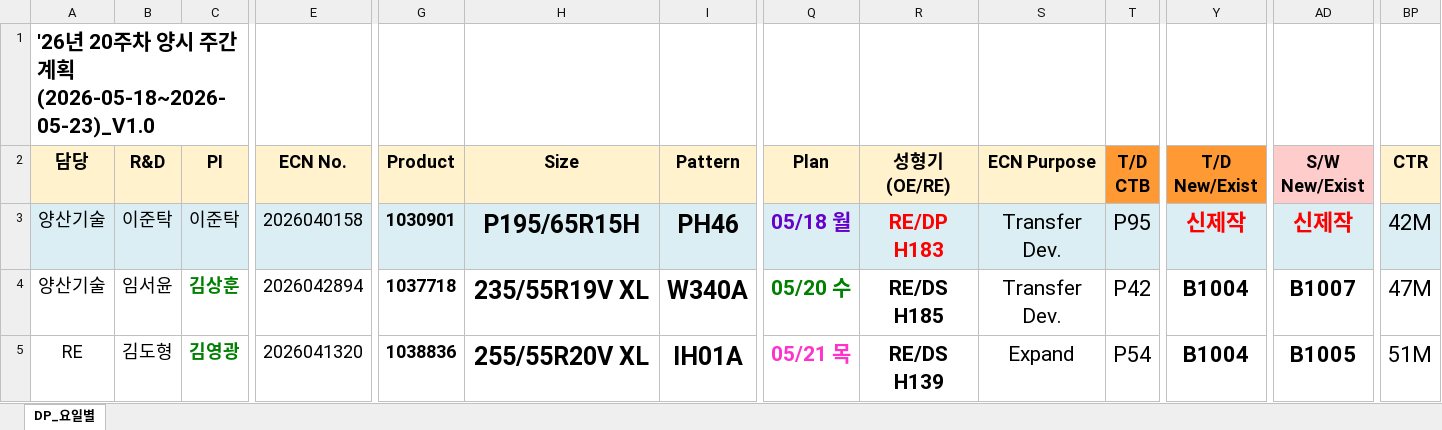
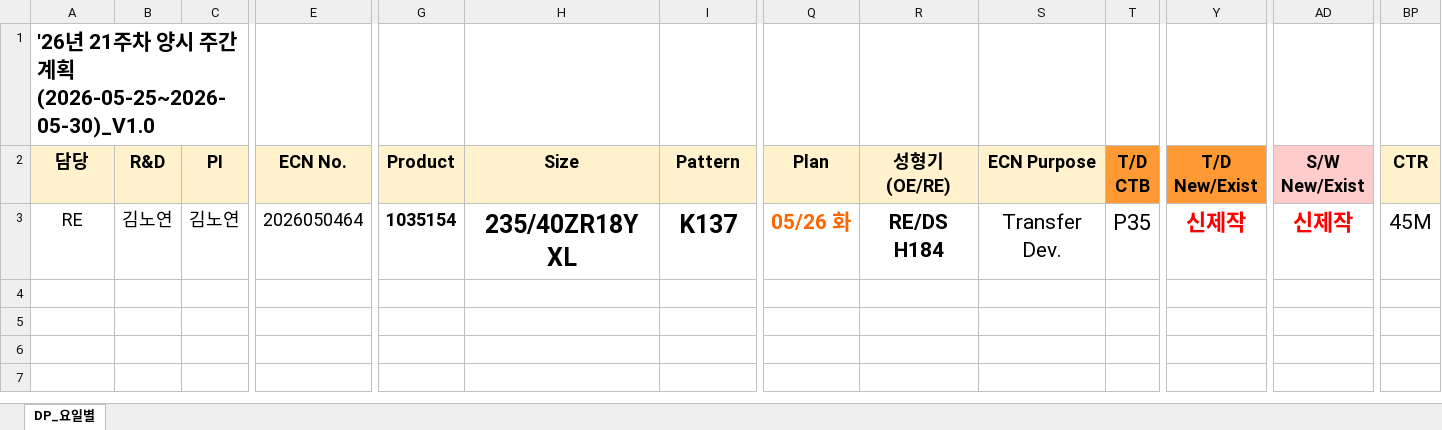
Before and after one commit to CrazyWoong/exp-plan, an Excel workbook: mass_now.xlsx, sheet DP_요일별, drawn as a sheet; only a part is shown, gaps mark what is left out; values as stored, in another font and other column widths than the file's, no borders; removed rows and columns are numbered as before the commit, all else as after; rows hold the shown columns only; the diff covers the shown part only; the diff names each change by its address in the sheet, - before the commit and + after, or states it on an @@ line.

```diff
--- a/mass_now.xlsx (sheet DP_요일별)
+++ b/mass_now.xlsx (sheet DP_요일별)
-A1 (담당): …년 20주차 양시 주간 계획 (2026-05-18~2026-05-23)_V1.0
+A1 (담당): …년 21주차 양시 주간 계획 (2026-05-25~2026-05-30)_V1.0
-row 3: 양산기술 | 이준탁 | 이준탁 | 2026040158 | 1030901 | P195/65R15H | PH46 | 05/18 월 | RE/DP H183 | Transfer Dev. | P95 | 신제작 | 신제작 | 42M
-row 4: 양산기술 | 임서윤 | 김상훈 | 2026042894 | 1037718 | 235/55R19V XL | W340A | 05/20 수 | RE/DS H185 | Transfer Dev. | P42 | B1004 | B1007 | 47M
-B3 (R&D): 김도형
+B3 (R&D): 김노연
-C3 (PI): 김영광
+C3 (PI): 김노연
@@ C3 bold: on → off, text colour: #008000 → black @@
-E3 (ECN No.): 2026041320
+E3 (ECN No.): 2026050464
-G3 (Product): 1038836
+G3 (Product): 1035154
-H3 (Size): 255/55R20V XL
+H3 (Size): 235/40ZR18Y XL
-I3 (Pattern): IH01A
+I3 (Pattern): K137
-Q3 (Plan): 05/21 목
+Q3 (Plan): 05/26 화
-Q3 text colour: #FF33CC
+Q3 text colour: #FF6600
-R3 (성형기 (OE/RE)): RE/DS H139
+R3 (성형기 (OE/RE)): RE/DS H184
-S3 (ECN Purpose): Expand
+S3 (ECN Purpose): Transfer Dev.
-T3 (T/D CTB): P54
+T3 (T/D CTB): P35
-Y3 (T/D New/Exist): B1004
+Y3 (T/D New/Exist): 신제작
-Y3 text colour: black
+Y3 text colour: #FF0000
-AD3 (S/W New/Exist): B1005
+AD3 (S/W New/Exist): 신제작
-AD3 text colour: black
+AD3 text colour: #FF0000
-BP3 (CTR): 51M
+BP3 (CTR): 45M
@@ BP3 text size: smaller @@
```
Also changed, not shown: 9 edited cells elsewhere in this sheet, hidden cells, exp_now.xlsx, 1 other file.
